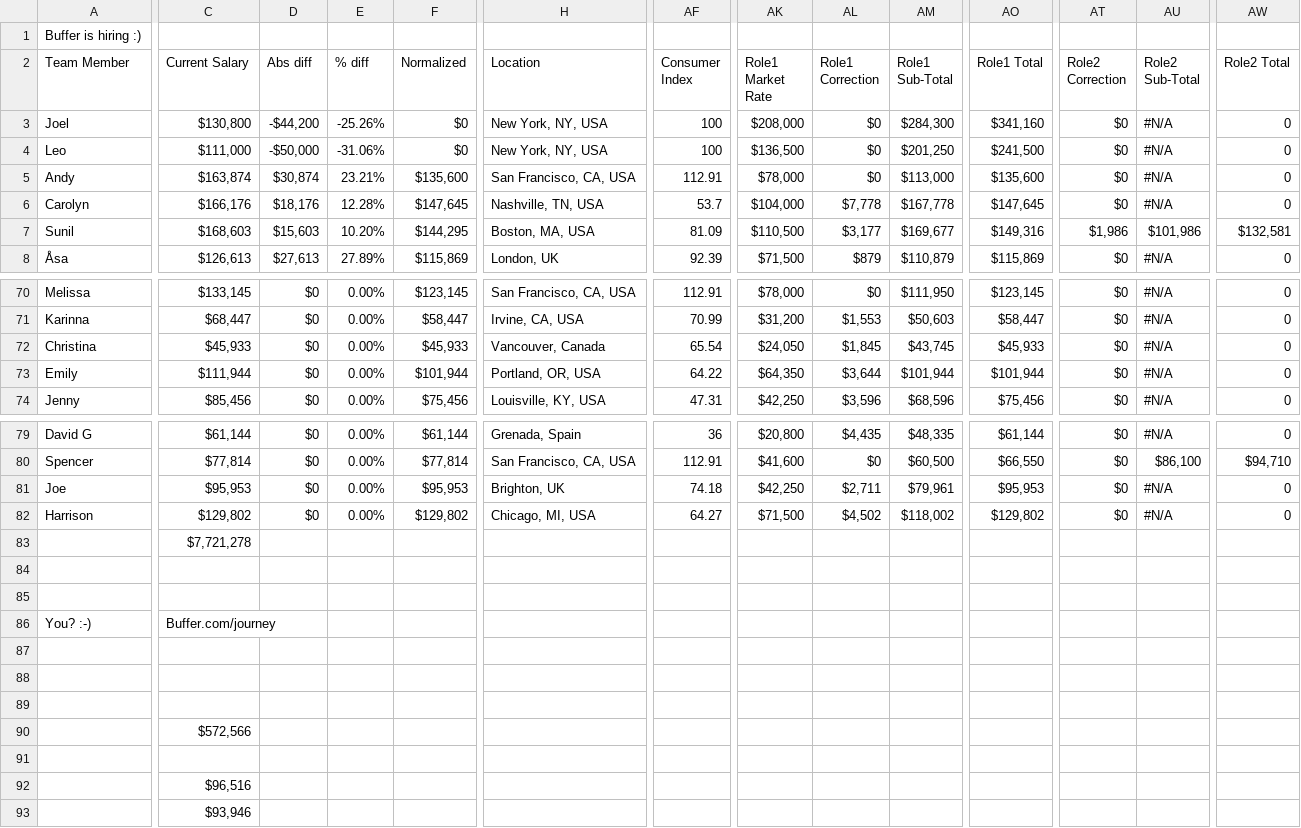
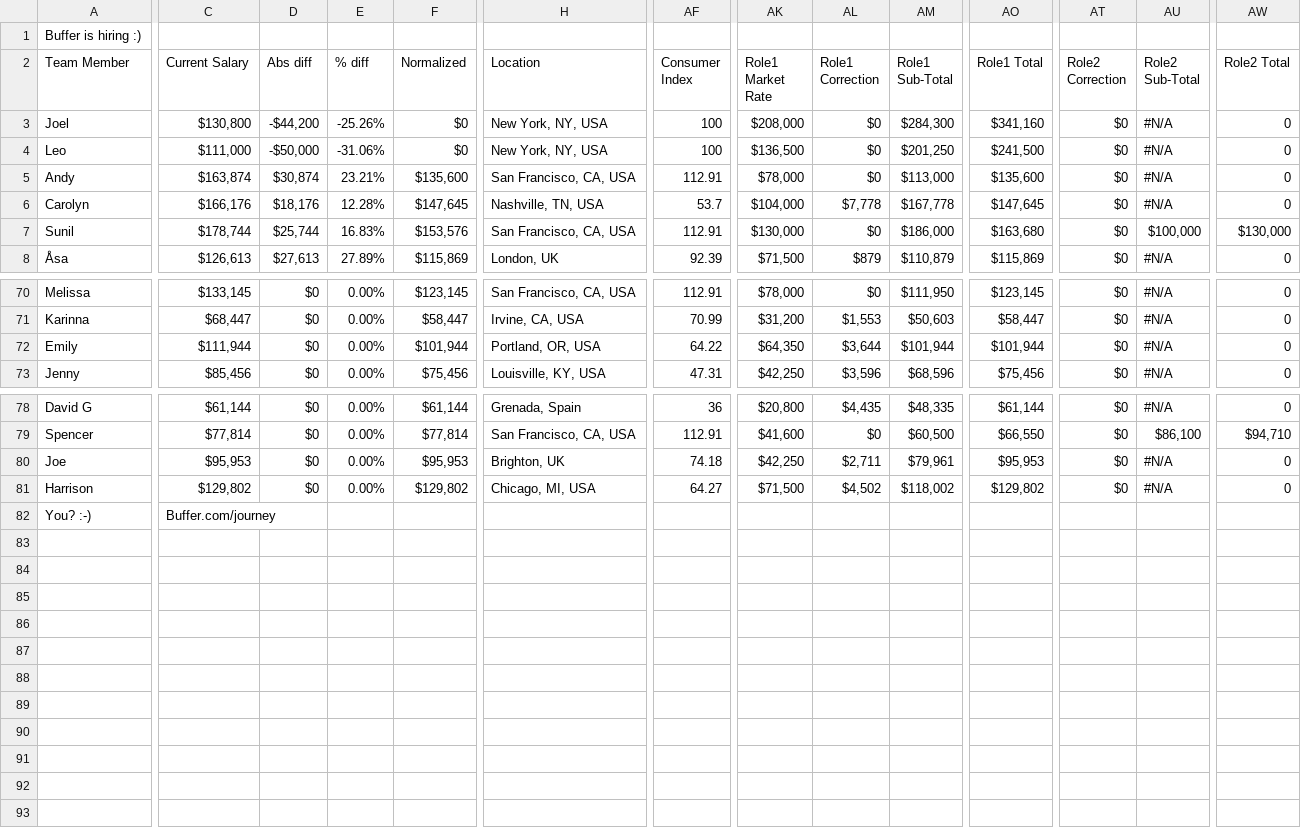
Before and after one commit to dannguyen/smalldata, a CSV file: datasets/buffer-open-salaries.csv, drawn as a sheet; only a part is shown, gaps mark what is left out; rows hold the shown columns only; the diff names each change by its address in the sheet, - before the commit and + after, or states it on an @@ line.

Commit message:
updated buffer

```diff
--- a/datasets/buffer-open-salaries.csv
+++ b/datasets/buffer-open-salaries.csv
-C7 (Current Salary): $168,603
+C7 (Current Salary): $178,744
-D7 (Abs diff): $15,603
+D7 (Abs diff): $25,744
-E7 (% diff): 10.20%
+E7 (% diff): 16.83%
-F7 (Normalized): $144,295
+F7 (Normalized): $153,576
-H7 (Location): Boston, MA, USA
+H7 (Location): San Francisco, CA, USA
-AF7 (Consumer Index): 81.09
+AF7 (Consumer Index): 112.91
-AK7 (Role1 Market Rate): $110,500
+AK7 (Role1 Market Rate): $130,000
-AL7 (Role1 Correction): $3,177
+AL7 (Role1 Correction): $0
-AM7 (Role1 Sub-Total): $169,677
+AM7 (Role1 Sub-Total): $186,000
-AO7 (Role1 Total): $149,316
+AO7 (Role1 Total): $163,680
-AT7 (Role2 Correction): $1,986
+AT7 (Role2 Correction): $0
-AU7 (Role2 Sub-Total): $101,986
+AU7 (Role2 Sub-Total): $100,000
-AW7 (Role2 Total): $132,581
+AW7 (Role2 Total): $130,000
-row 72: Christina | $45,933 | $0 | 0.00% | $45,933 | Vancouver, Canada | 65.54 | $24,050 | $1,845 | $43,745 | $45,933 | $0 | #N/A | 0
-row 83:  | $7,721,278
-row 84: (empty)
-row 85: (empty)
-row 87: (empty)
-row 88: (empty)
-row 89: (empty)
-row 90:  | $572,566
-row 91: (empty)
-row 92:  | $96,516
-row 93:  | $93,946
```
Also changed, not shown: datasets/ssa-babynames-1985-vs-2015.csv, 1 other file.
